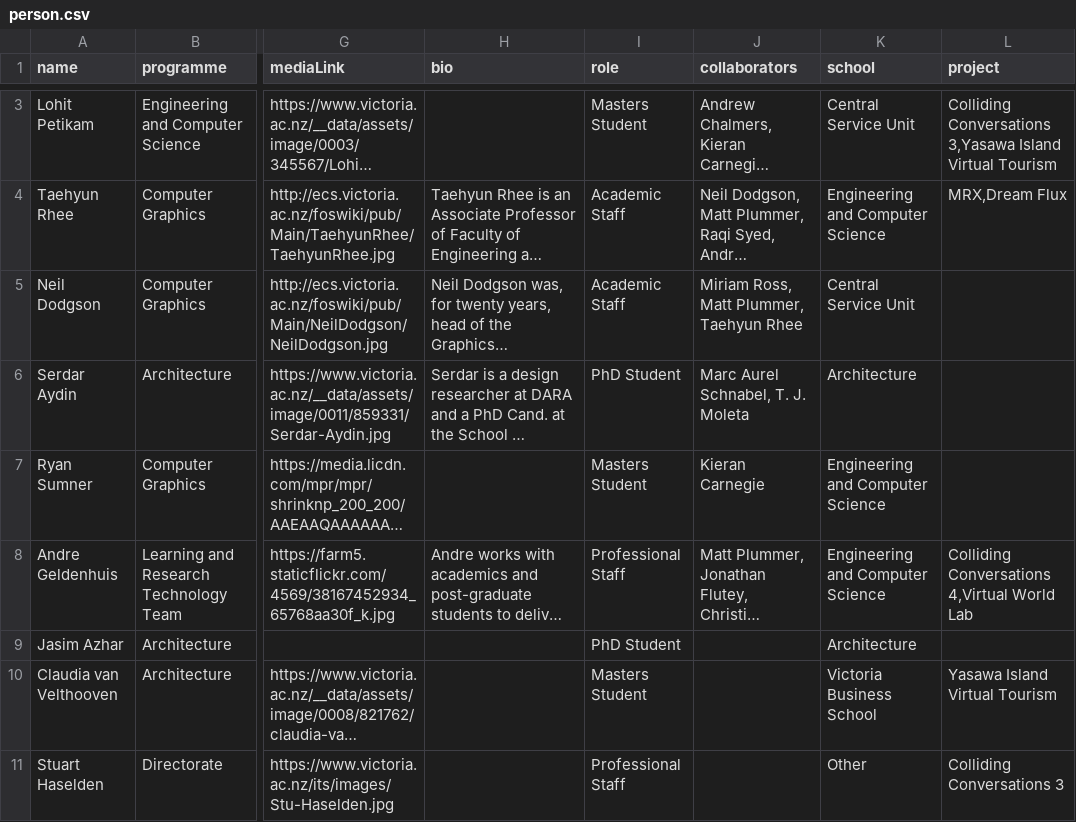
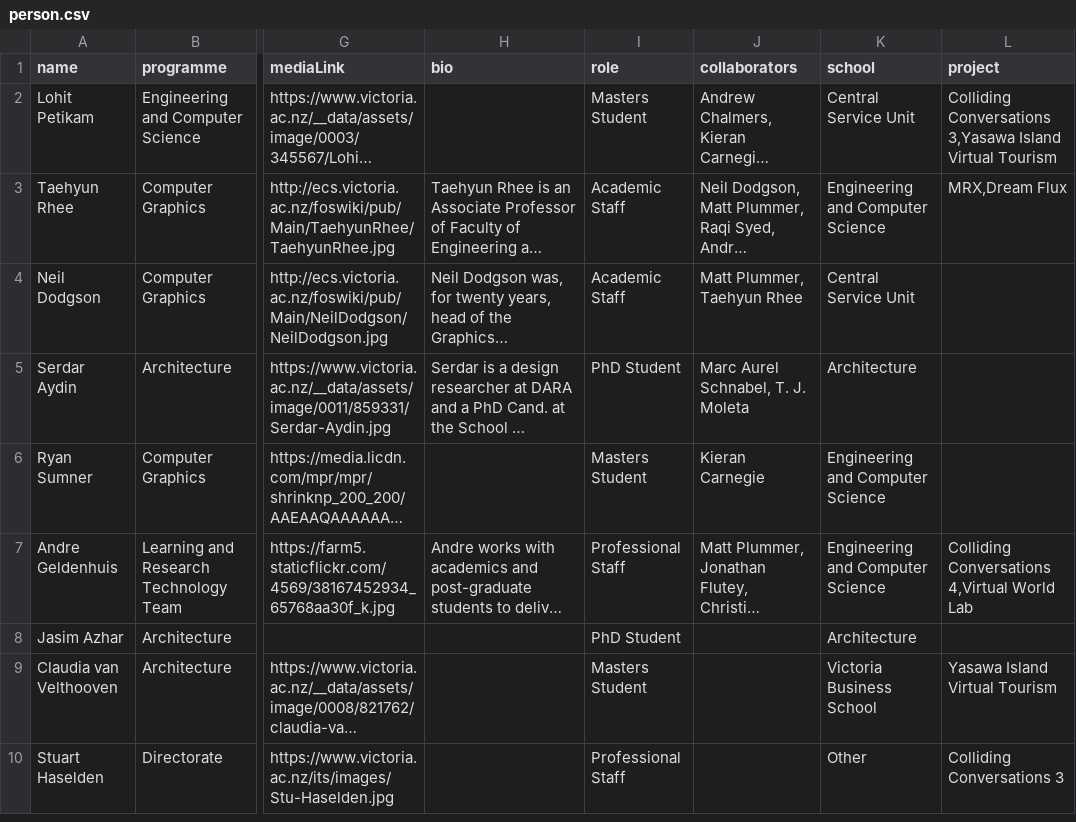
Before and after one commit to BoeVonLipwig/PresentationImport, a CSV file: parser/data/2016/nodes/person.csv, drawn as a sheet; only a part is shown, gaps mark what is left out; long unchanged cells end in …; addresses are those after the commit; the diff covers the shown part only; the diff names each change by its address in the sheet, - before the commit and + after, or states it on an @@ line.

Commit message:
Removed person for demo

```diff
--- a/parser/data/2016/nodes/person.csv
+++ b/parser/data/2016/nodes/person.csv
-J4 (collaborators): Miriam Ross, Matt Plummer, Taehyun Rhee
+J4 (collaborators): Matt Plummer, Taehyun Rhee
```
Also changed, not shown: 1 removed row and 8 edited cells elsewhere in this file.
